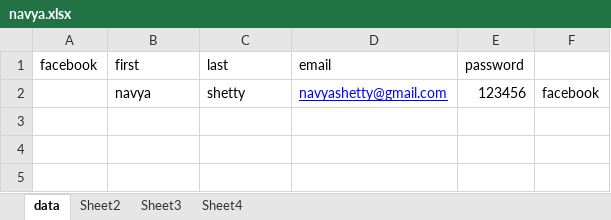
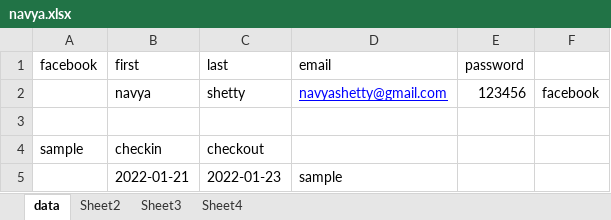
Before and after one commit to navyasheety/demo, an Excel workbook: target/test-classes/navya.xlsx, sheet data, drawn as a sheet; values as stored, in another font and other column widths than the file's, no borders; the diff names each change by its address in the sheet, - before the commit and + after, or states it on an @@ line.

Commit message:
sample code changed

```diff
--- a/target/test-classes/navya.xlsx (sheet data)
+++ b/target/test-classes/navya.xlsx (sheet data)
+row 3: (empty)
+row 4: sample | checkin | checkout
+row 5:  | 2022-01-21 | 2022-01-23 | sample
```
Also changed, not shown: 23 other files.
